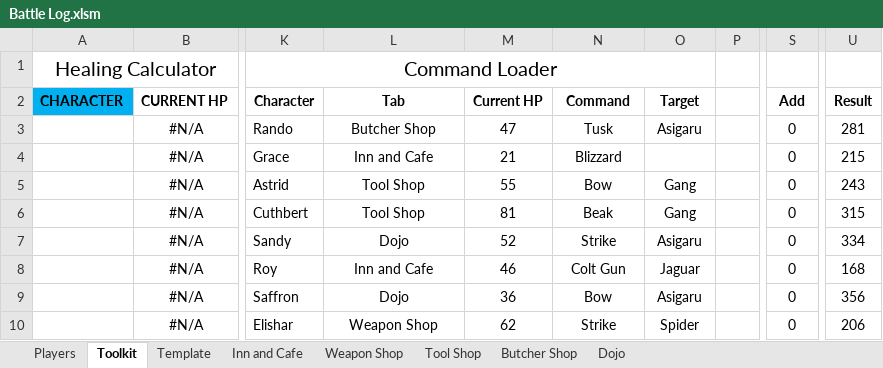
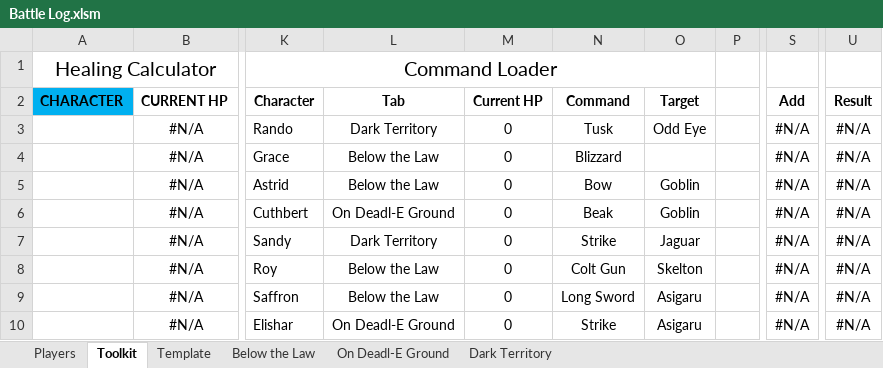
Before and after one commit to ActionIV/pillar, an Excel workbook: Battle Log.xlsm, sheet Toolkit, drawn as a sheet; only a part is shown, gaps mark what is left out; values as stored, in another font and other column widths than the file's, no borders; charts and pictures not drawn; the diff covers the shown part only; the diff names each change by its address in the sheet, - before the commit and + after, or states it on an @@ line.

```diff
--- a/Battle Log.xlsm (sheet Toolkit)
+++ b/Battle Log.xlsm (sheet Toolkit)
-sheet tab: Inn and Cafe
+sheet tab: Below the Law
-sheet tab: Weapon Shop
+sheet tab: On Deadl-E Ground
-sheet tab: Tool Shop
+sheet tab: Dark Territory
-sheet tab: Butcher Shop
-sheet tab: Dojo
-L3 (Tab): Butcher Shop
+L3 (Tab): Dark Territory
-M3 (Current HP): 47
+M3 (Current HP): 0
-O3 (Target): Asigaru
+O3 (Target): Odd Eye
-S3:S10 (Add): 0
+S3:S10 (Add): #N/A
-U3 (Result): 281
+U3 (Result): #N/A
-L4 (Tab): Inn and Cafe
+L4 (Tab): Below the Law
-M4 (Current HP): 21
+M4 (Current HP): 0
-U4 (Result): 215
+U4 (Result): #N/A
-L5 (Tab): Tool Shop
+L5 (Tab): Below the Law
-M5 (Current HP): 55
+M5 (Current HP): 0
-O5:O6 (Target): Gang
+O5:O6 (Target): Goblin
-U5 (Result): 243
+U5 (Result): #N/A
-L6 (Tab): Tool Shop
+L6 (Tab): On Deadl-E Ground
-M6 (Current HP): 81
+M6 (Current HP): 0
-U6 (Result): 315
+U6 (Result): #N/A
-L7 (Tab): Dojo
+L7 (Tab): Dark Territory
-M7 (Current HP): 52
+M7 (Current HP): 0
-O7 (Target): Asigaru
+O7 (Target): Jaguar
-U7 (Result): 334
+U7 (Result): #N/A
-L8 (Tab): Inn and Cafe
+L8 (Tab): Below the Law
-M8 (Current HP): 46
+M8 (Current HP): 0
-O8 (Target): Jaguar
+O8 (Target): Skelton
-U8 (Result): 168
+U8 (Result): #N/A
-L9 (Tab): Dojo
+L9 (Tab): Below the Law
-M9 (Current HP): 36
+M9 (Current HP): 0
-N9 (Command): Bow
+N9 (Command): Long Sword
-U9 (Result): 356
+U9 (Result): #N/A
-L10 (Tab): Weapon Shop
+L10 (Tab): On Deadl-E Ground
-M10 (Current HP): 62
+M10 (Current HP): 0
-O10 (Target): Spider
+O10 (Target): Asigaru
-U10 (Result): 206
+U10 (Result): #N/A
```
Also changed, not shown: 3 added rows, 3 removed rows and 28 edited cells elsewhere in this sheet, sheet Dark Territory, sheet Below the Law, sheet On Deadl-E Ground, sheet Players, formulas that keep their value, FFL2 Data.xlsx, 1 other file.
